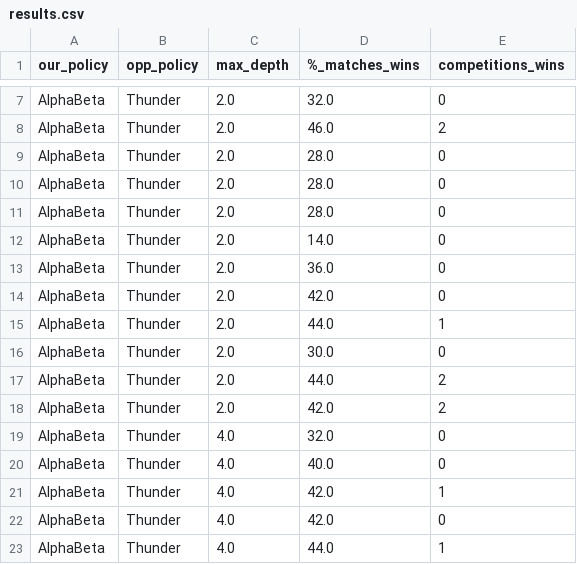
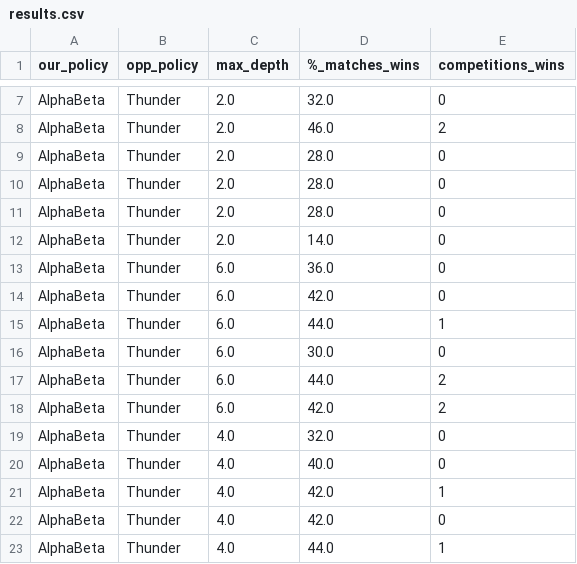
Before and after one commit to aleGuerriero/fBots, a CSV file: results.csv, drawn as a sheet; only a part is shown, gaps mark what is left out.

Commit message:
Update results.csv

```diff
--- a/results.csv
+++ b/results.csv
@@ -12,8 +12,8 @@ AlphaBeta,Thunder,2.0,28.0,0
 AlphaBeta,Thunder,2.0,14.0,0
-AlphaBeta,Thunder,2.0,36.0,0
-AlphaBeta,Thunder,2.0,42.0,0
-AlphaBeta,Thunder,2.0,44.0,1
-AlphaBeta,Thunder,2.0,30.0,0
-AlphaBeta,Thunder,2.0,44.0,2
-AlphaBeta,Thunder,2.0,42.0,2
+AlphaBeta,Thunder,6.0,36.0,0
+AlphaBeta,Thunder,6.0,42.0,0
+AlphaBeta,Thunder,6.0,44.0,1
+AlphaBeta,Thunder,6.0,30.0,0
+AlphaBeta,Thunder,6.0,44.0,2
+AlphaBeta,Thunder,6.0,42.0,2
 AlphaBeta,Thunder,4.0,32.0,0
```
